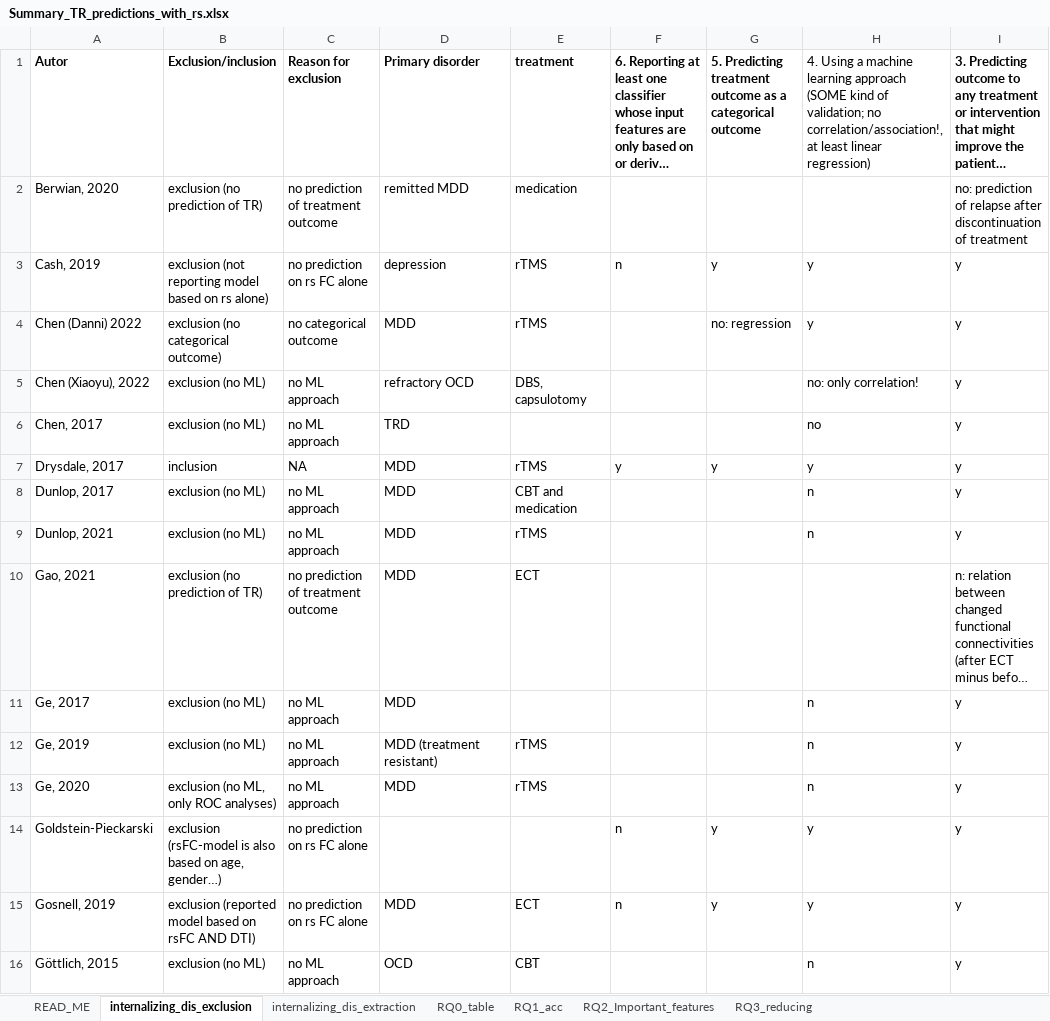
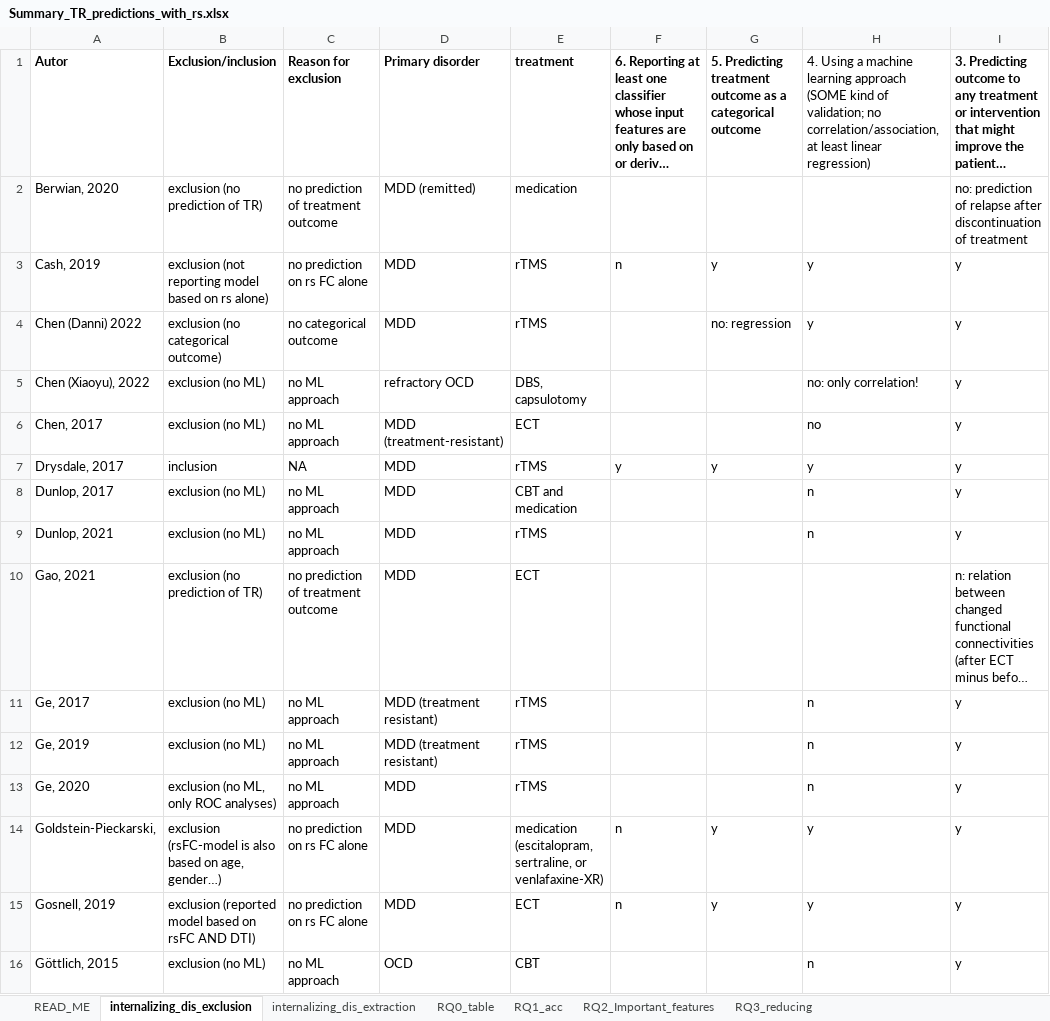
Before and after one commit to Charlotte-Marie/Systematic_review_treatment_outcome, an Excel workbook: Summary_TR_predictions_with_rs.xlsx, sheet internalizing_dis_exclusion, drawn as a sheet; only a part is shown; long unchanged cells end in …; values as stored, in another font and other column widths than the file's, no borders; conditional formats and table styles not drawn; the diff covers the shown part only; the diff names each change by its address in the sheet, - before the commit and + after, or states it on an @@ line.

```diff
--- a/Summary_TR_predictions_with_rs.xlsx (sheet internalizing_dis_exclusion)
+++ b/Summary_TR_predictions_with_rs.xlsx (sheet internalizing_dis_exclusion)
-H1: …validation; no correlation/association!, at least…
+H1: …validation; no correlation/association, at least…
-D2: remitted MDD
+D2: MDD (remitted)
-D3: depression
+D3: MDD
-D6: TRD
+D6: MDD (treatment-resistant)
-E6: (empty)
+E6: ECT
-D11: MDD
+D11: MDD (treatment resistant)
-E11: (empty)
+E11: rTMS
-A14: Goldstein-Pieckarski
+A14: Goldstein-Pieckarski,
-D14: (empty)
+D14: MDD
-E14: (empty)
+E14: medication (escitalopram, sertraline, or venlafaxine-XR)
```
Also changed, not shown: 56 edited cells and cell formats elsewhere in this sheet, sheet internalizing_dis_extraction, sheet RQ1_acc, sheet RQ2_Important_features, sheet RQ0_table, sheet READ_ME, sheet RQ3_reducing.
